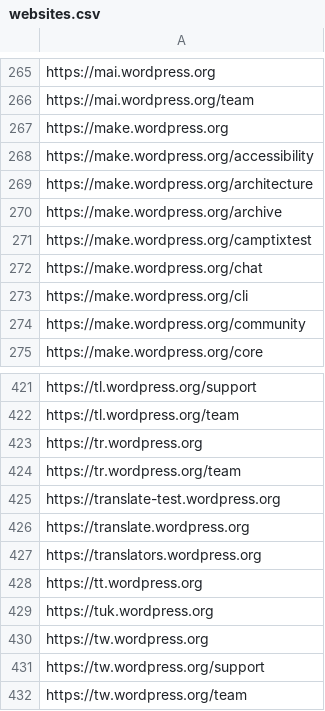
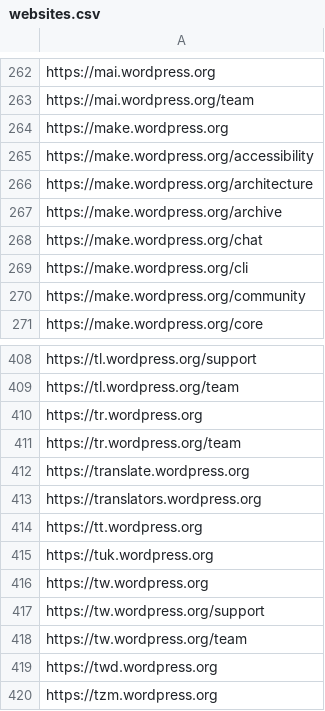
Before and after one commit to EqualifyEverything/eudaimonia-wp, a CSV file: websites.csv, drawn as a sheet; only a part is shown, gaps mark what is left out; the shorter side is filled out with more unchanged rows; the diff covers the shown part only; the diff names each change by its address in the sheet, - before the commit and + after, or states it on an @@ line.

Commit message:
Remove Test Sites
As per Dion's suggestions - thanks @dd32!

```diff
--- a/websites.csv
+++ b/websites.csv
-row 271: https://make.wordpress.org/camptixtest
-row 425: https://translate-test.wordpress.org
```
Also changed, not shown: 15 removed rows elsewhere in this file.
